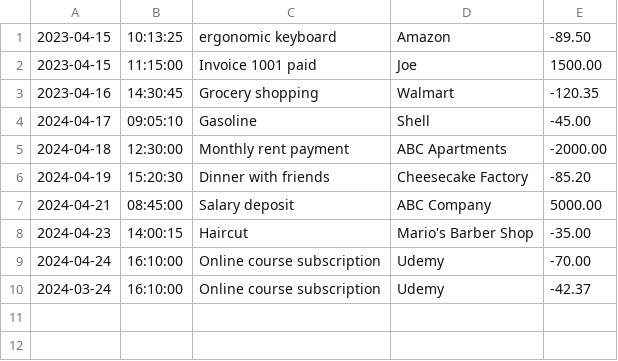
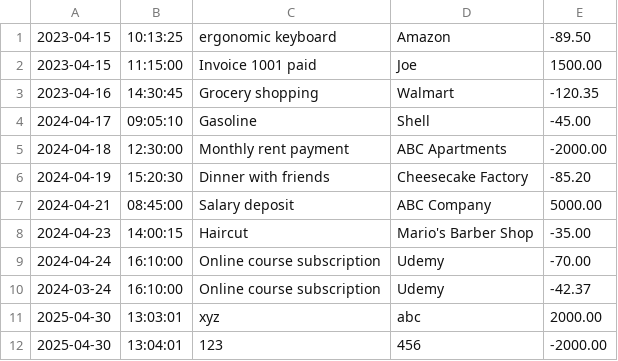
Before and after one commit to Jacob-J-Nealy/FinacialTracker, a CSV file: transactions.csv, drawn as a sheet.

```diff
--- a/transactions.csv
+++ b/transactions.csv
@@ -10 +10,3 @@
 2024-03-24|16:10:00|Online course subscription|Udemy|-42.37
+2025-04-30|13:03:01|xyz|abc|2000.00
+2025-04-30|13:04:01|123|456|-2000.00
```
Also changed, not shown: 1 other file.
